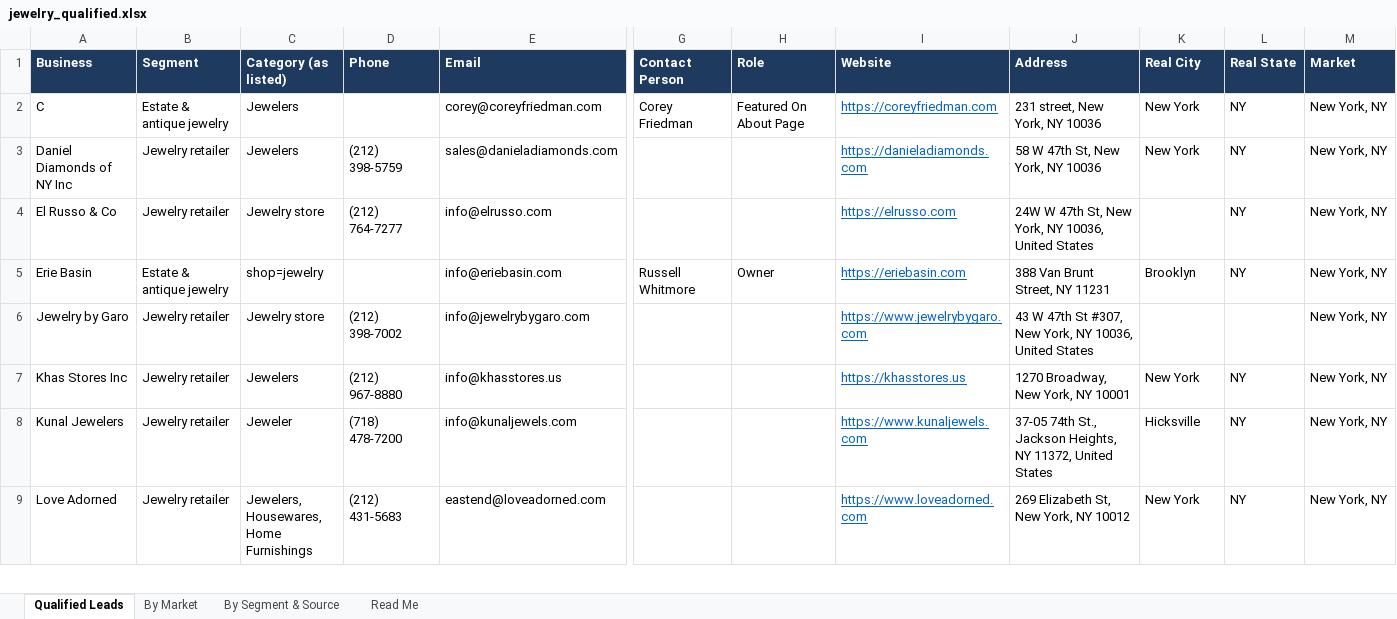
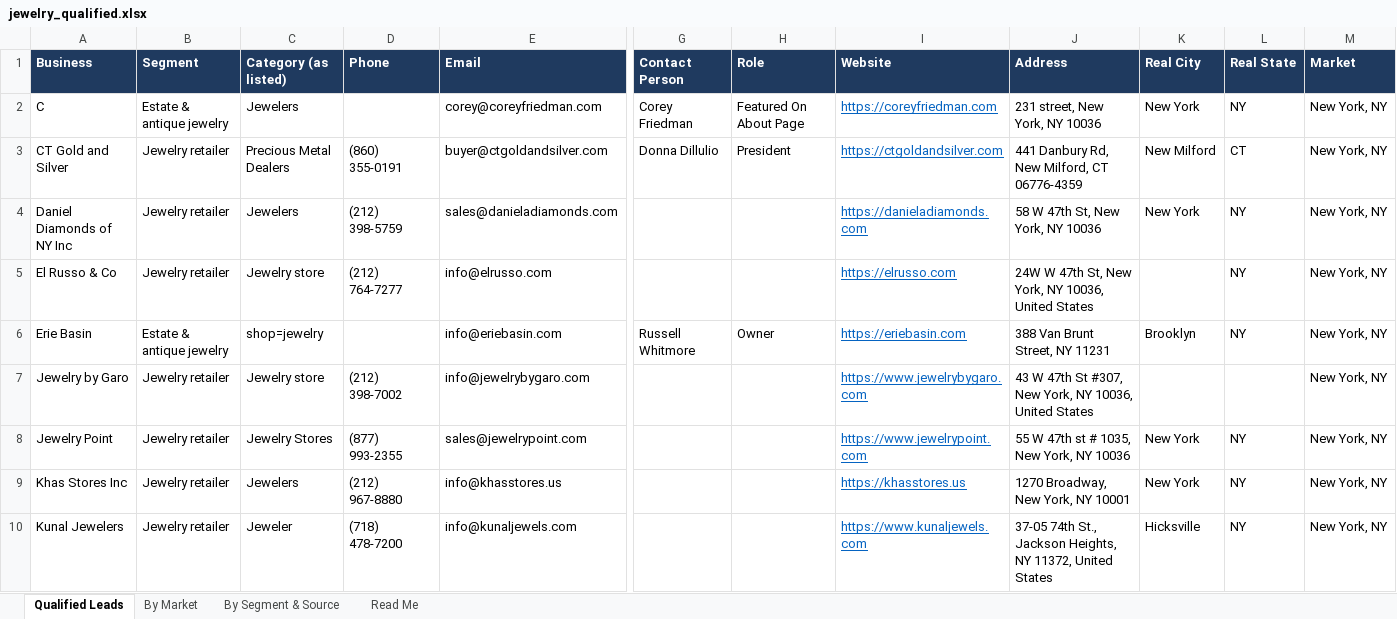
Before and after one commit to riyaansheth/claude-cloud, an Excel workbook: leadrun_jewelry/jewelry_qualified.xlsx, sheet Qualified Leads, drawn as a sheet; only a part is shown, gaps mark what is left out; the shorter side is filled out with more unchanged rows; values as stored, in another font and other column widths than the file's, no borders; rows hold the shown columns only; the diff covers the shown part only; the diff names each change by its address in the sheet, - before the commit and + after, or states it on an @@ line.

```diff
--- a/leadrun_jewelry/jewelry_qualified.xlsx (sheet Qualified Leads)
+++ b/leadrun_jewelry/jewelry_qualified.xlsx (sheet Qualified Leads)
+row 3: CT Gold and Silver | Jewelry retailer | Precious Metal Dealers | (860) 355-0191 | buyer@ctgoldandsilver.com | Donna Dillulio | President | https://ctgoldandsilver.com | 441 Danbury Rd, New Milford, CT 06776-4359 | New Milford | CT | New York, NY
+row 8: Jewelry Point | Jewelry retailer | Jewelry Stores | (877) 993-2355 | sales@jewelrypoint.com |  |  | https://www.jewelrypoint.com | 55 W 47th st # 1035, New York, NY 10036 | New York | NY | New York, NY
```
Also changed, not shown: 23 added rows and 9 edited cells elsewhere in this sheet, sheet By Market, sheet By Segment & Source, sheet Read Me, 3 other files.
